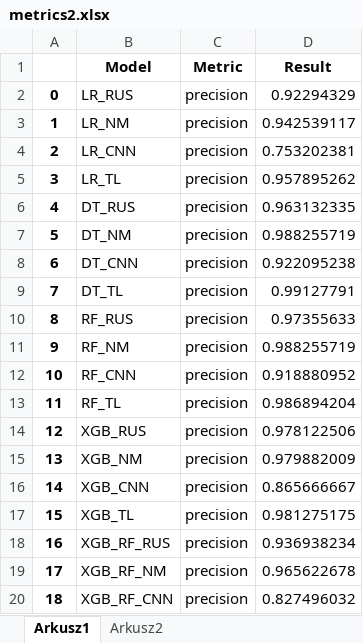
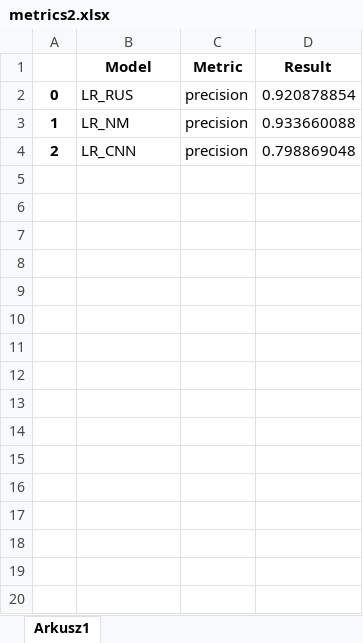
Before and after one commit to BeNNeTTcik/xgboost, an Excel workbook: reports/Results/undersampling/metrics2.xlsx, sheet Arkusz1, drawn as a sheet; only a part is shown; values as stored, in another font and other column widths than the file's, no borders; the diff covers the shown part only; the diff names each change by its address in the sheet, - before the commit and + after, or states it on an @@ line.

```diff
--- a/reports/Results/undersampling/metrics2.xlsx (sheet Arkusz1)
+++ b/reports/Results/undersampling/metrics2.xlsx (sheet Arkusz1)
-sheet tab: Arkusz2
-D2 (Result): 0.92294329
+D2 (Result): 0.920878854
-D3 (Result): 0.942539117
+D3 (Result): 0.933660088
-D4 (Result): 0.753202381
+D4 (Result): 0.798869048
-row 5: 3 | LR_TL | precision | 0.957895262
-row 6: 4 | DT_RUS | precision | 0.963132335
-row 7: 5 | DT_NM | precision | 0.988255719
-row 8: 6 | DT_CNN | precision | 0.922095238
-row 9: 7 | DT_TL | precision | 0.99127791
-row 10: 8 | RF_RUS | precision | 0.97355633
-row 11: 9 | RF_NM | precision | 0.988255719
-row 12: 10 | RF_CNN | precision | 0.918880952
-row 13: 11 | RF_TL | precision | 0.986894204
-row 14: 12 | XGB_RUS | precision | 0.978122506
-row 15: 13 | XGB_NM | precision | 0.979882009
-row 16: 14 | XGB_CNN | precision | 0.865666667
-row 17: 15 | XGB_TL | precision | 0.981275175
-row 18: 16 | XGB_RF_RUS | precision | 0.936938234
-row 19: 17 | XGB_RF_NM | precision | 0.965622678
-row 20: 18 | XGB_RF_CNN | precision | 0.827496032
```
Also changed, not shown: 61 removed rows elsewhere in this sheet, 9 other files.
